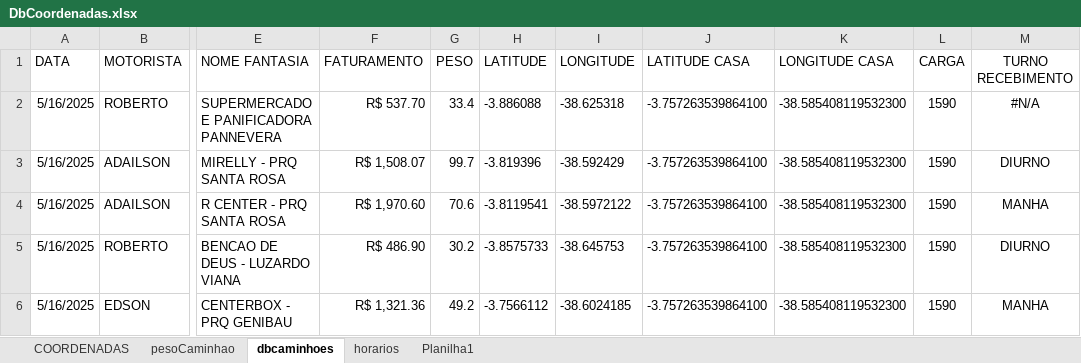
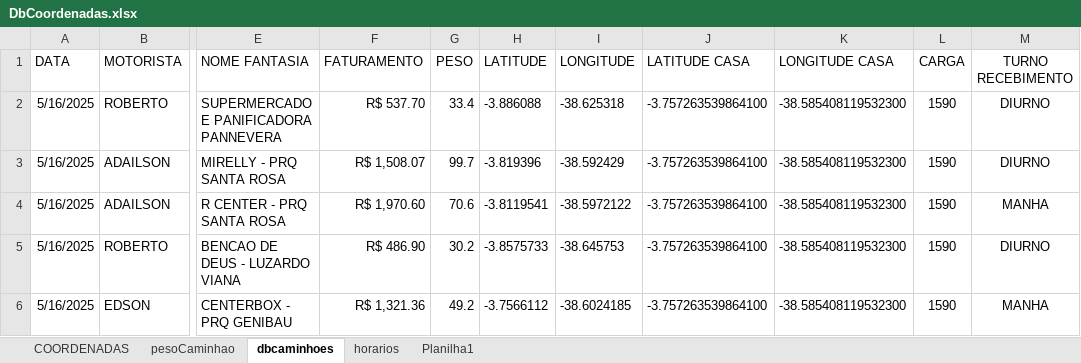
Before and after one commit to NicolasSimoes/MapaCaminhoesOtimizado, an Excel workbook: DbCoordenadas.xlsx, sheet dbcaminhoes, drawn as a sheet; only a part is shown, gaps mark what is left out; values as stored, in another font and other column widths than the file's, no borders; the diff names each change by its address in the sheet, - before the commit and + after, or states it on an @@ line.

```diff
--- a/DbCoordenadas.xlsx (sheet dbcaminhoes)
+++ b/DbCoordenadas.xlsx (sheet dbcaminhoes)
-M2 (TURNO RECEBIMENTO): #N/A
+M2 (TURNO RECEBIMENTO): DIURNO
```
Also changed, not shown: sheet horarios, 3 other files.
